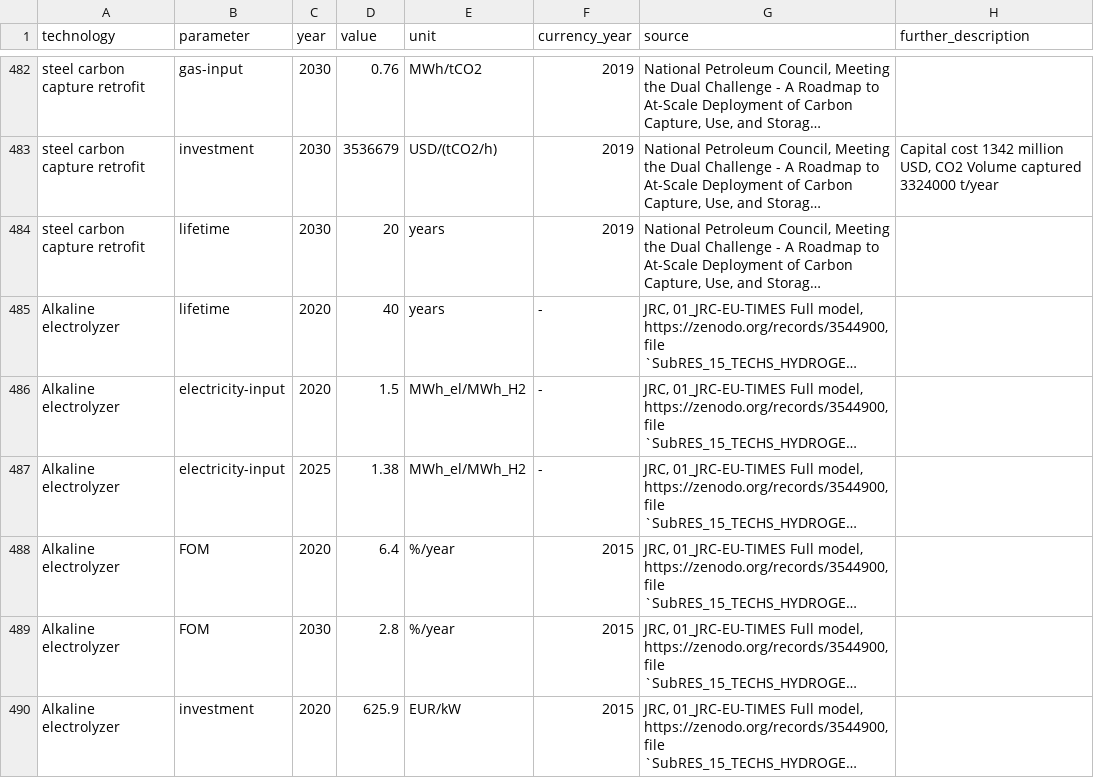
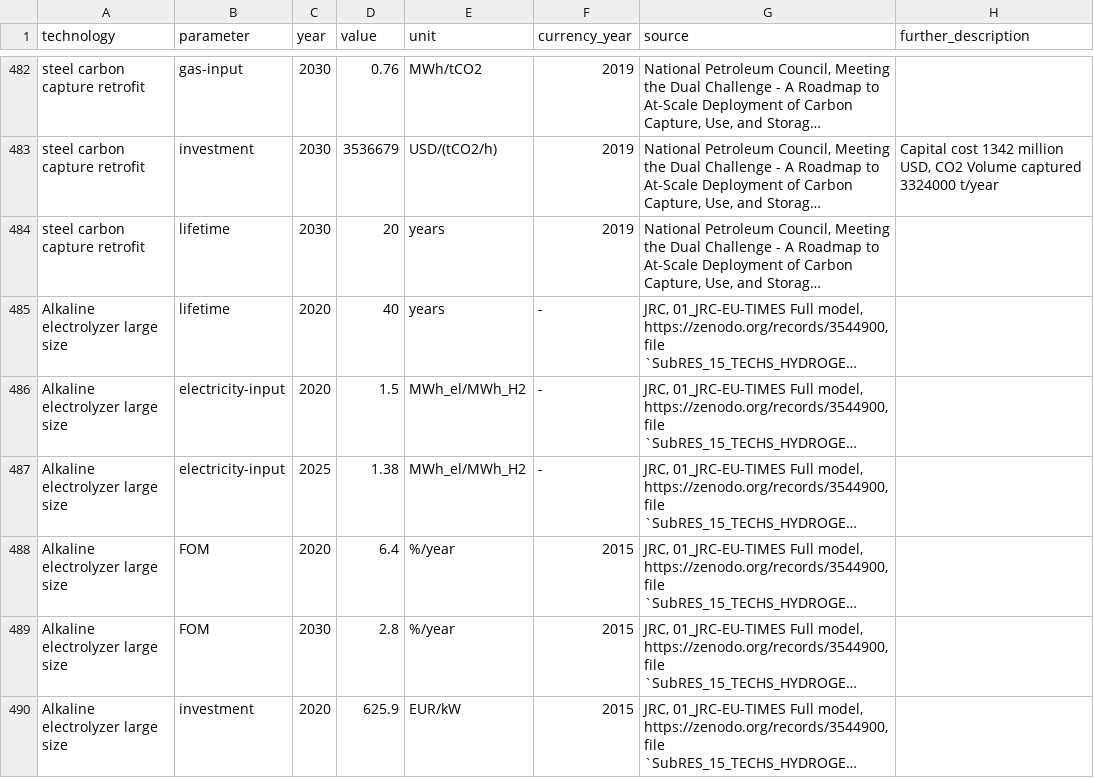
Before and after one commit to PyPSA/technology-data, a CSV file: inputs/manual_input.csv, drawn as a sheet; only a part is shown, gaps mark what is left out; long unchanged cells end in …; the diff covers the shown part only; the diff names each change by its address in the sheet, - before the commit and + after, or states it on an @@ line.

Commit message:
distinguish medium and large electrolyzer, add note on PEM lifetime

```diff
--- a/inputs/manual_input.csv
+++ b/inputs/manual_input.csv
-A485:A490 (technology): Alkaline electrolyzer
+A485:A490 (technology): Alkaline electrolyzer large size
```
Also changed, not shown: 12 added rows and 6 edited cells elsewhere in this file, outputs/costs_2020.csv, outputs/costs_2025.csv, 12 other files.
